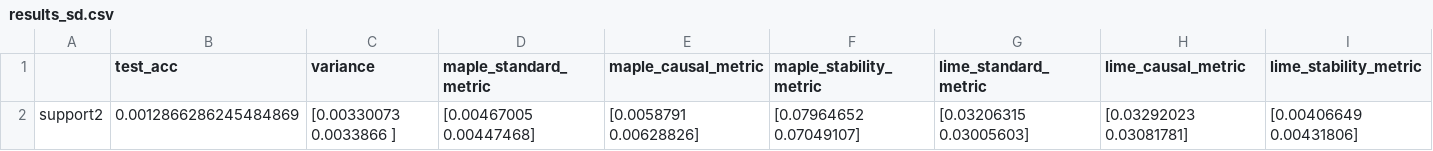
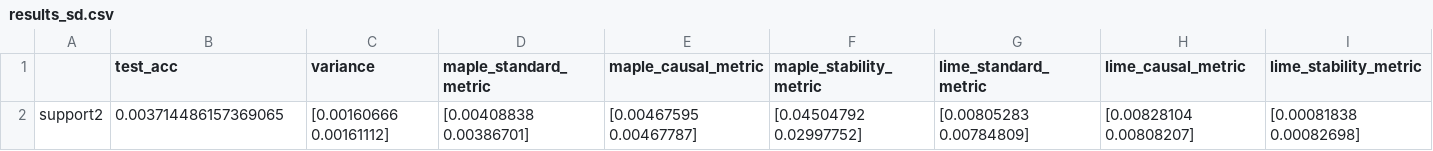
Before and after one commit to GDPlumb/ExpO, a CSV file: Med-LF/results_sd.csv, drawn as a sheet.

```diff
--- a/Med-LF/results_sd.csv
+++ b/Med-LF/results_sd.csv
@@ -1,2 +1,2 @@
 ,test_acc,variance,maple_standard_metric,maple_causal_metric,maple_stability_metric,lime_standard_metric,lime_causal_metric,lime_stability_metric
-support2,0.0012866286245484869,[0.00330073 0.0033866 ],[0.00467005 0.00447468],[0.0058791  0.00628826],[0.07964652 0.07049107],[0.03206315 0.03005603],[0.03292023 0.03081781],[0.00406649 0.00431806]
+support2,0.003714486157369065,[0.00160666 0.00161112],[0.00408838 0.00386701],[0.00467595 0.00467787],[0.04504792 0.02997752],[0.00805283 0.00784809],[0.00828104 0.00808207],[0.00081838 0.00082698]
```
Also changed, not shown: Med-LF/results_mean.csv, Med-LF1D/results_mean.csv, 11 other files.
